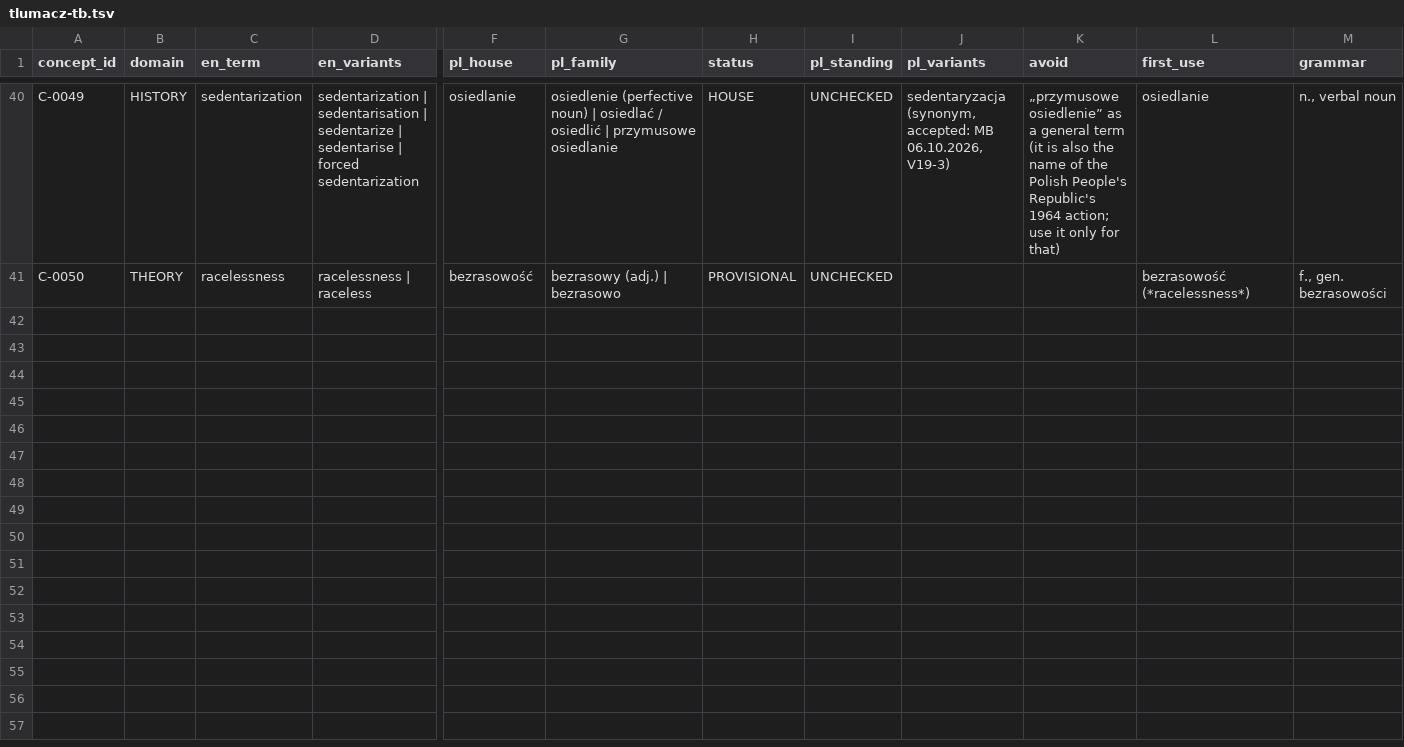
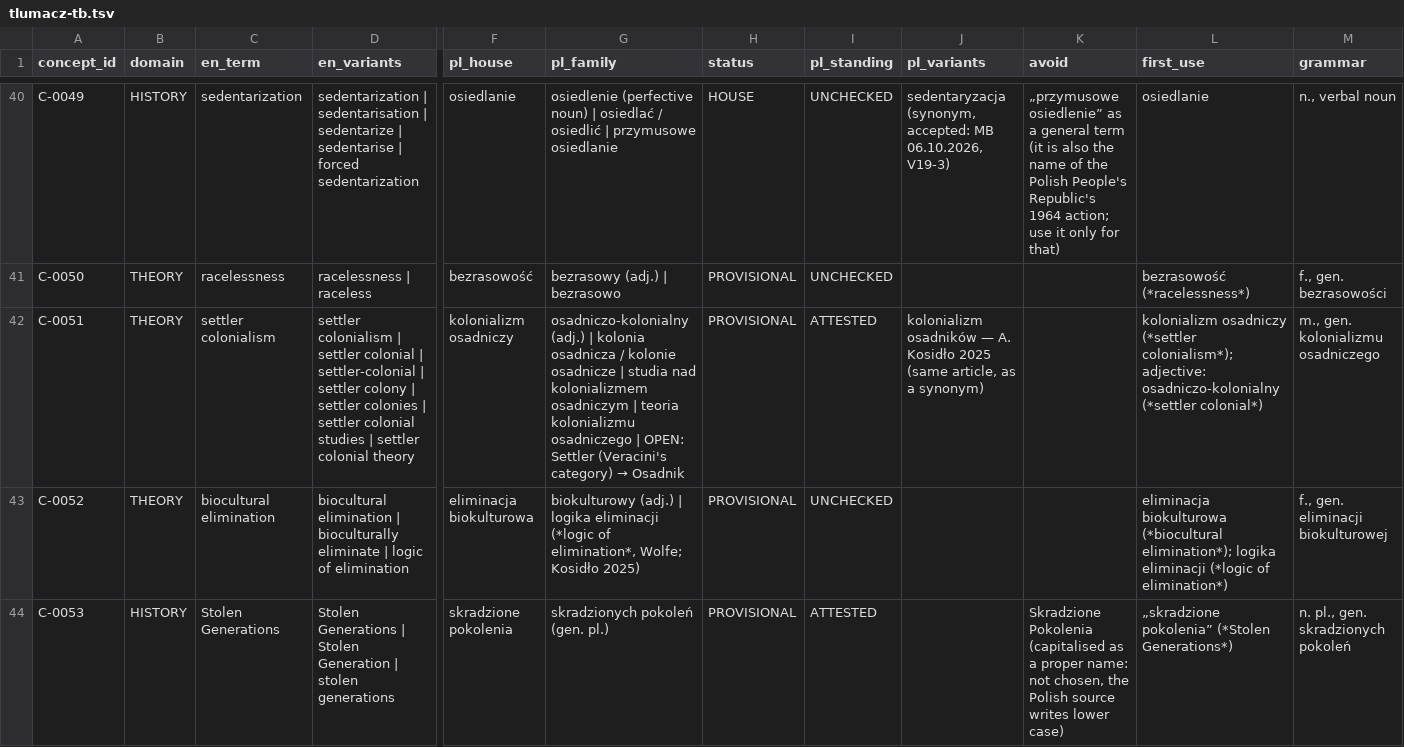
Before and after one commit to blessero/srom-cloud, a TSV file: srom-tlumacz/.claude/skills/srom-tlumacz/references/tlumacz-tb.tsv, drawn as a sheet; only a part is shown, gaps mark what is left out; rows hold the shown columns only; the diff names each change by its address in the sheet, - before the commit and + after, or states it on an @@ line.

```diff
--- a/srom-tlumacz/.claude/skills/srom-tlumacz/references/tlumacz-tb.tsv
+++ b/srom-tlumacz/.claude/skills/srom-tlumacz/references/tlumacz-tb.tsv
+row 42: C-0051 | THEORY | settler colonialism | settler colonialism | settler colonial | settler-colonial | settler colony | settler colonies | settler colonial studies | settler colonial theory | kolonializm osadniczy | osadniczo-kolonialny (adj.) | kolonia osadnicza / kolonie osadnicze | studia nad kolonializmem osadniczym | teoria kolonializmu osadniczego | OPEN: Settler (Veracini's category) → Osadnik | PROVISIONAL | ATTESTED | kolonializm osadników — A. Kosidło 2025 (same article, as a synonym) |  | kolonializm osadniczy (*settler colonialism*); adjective: osadniczo-kolonialny (*settler colonial*) | m., gen. kolonializmu osadniczego
+row 43: C-0052 | THEORY | biocultural elimination | biocultural elimination | bioculturally eliminate | logic of elimination | eliminacja biokulturowa | biokulturowy (adj.) | logika eliminacji (*logic of elimination*, Wolfe; Kosidło 2025) | PROVISIONAL | UNCHECKED |  |  | eliminacja biokulturowa (*biocultural elimination*); logika eliminacji (*logic of elimination*) | f., gen. eliminacji biokulturowej
+row 44: C-0053 | HISTORY | Stolen Generations | Stolen Generations | Stolen Generation | stolen generations | skradzione pokolenia | skradzionych pokoleń (gen. pl.) | PROVISIONAL | ATTESTED |  | Skradzione Pokolenia (capitalised as a proper name: not chosen, the Polish source writes lower case) | „skradzione pokolenia” (*Stolen Generations*) | n. pl., gen. skradzionych pokoleń
```
